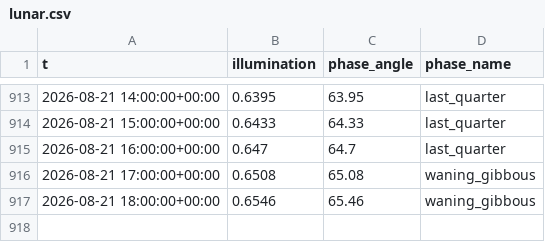
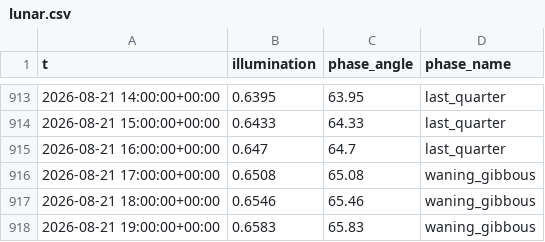
Before and after one commit to richardmhuse/do-not-hit-the-bridge-V2, a CSV file: data/raw/lunar.csv, drawn as a sheet; only a part is shown, gaps mark what is left out; the diff names each change by its address in the sheet, - before the commit and + after, or states it on an @@ line.

```diff
--- a/data/raw/lunar.csv
+++ b/data/raw/lunar.csv
+row 918: 2026-08-21 19:00:00+00:00 | 0.6583 | 65.83 | waning_gibbous
```
Also changed, not shown: data/processed/forecast.csv, data/raw/measured.csv, 38 other files.
